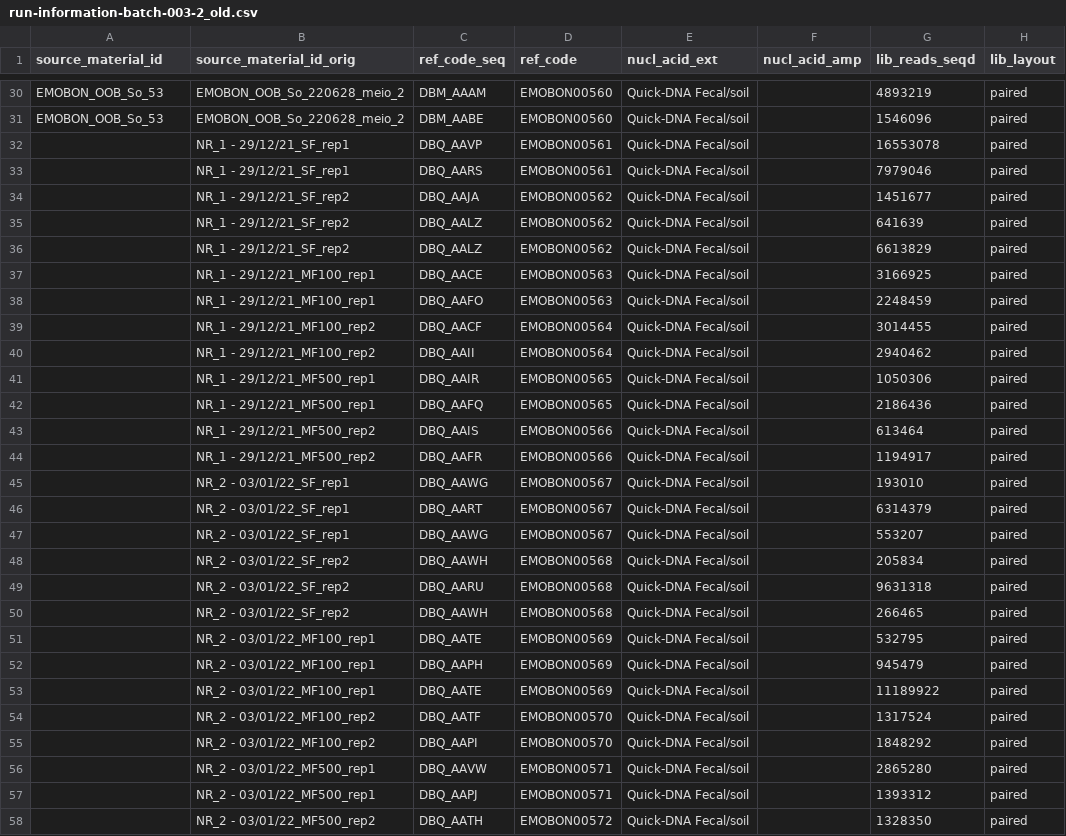
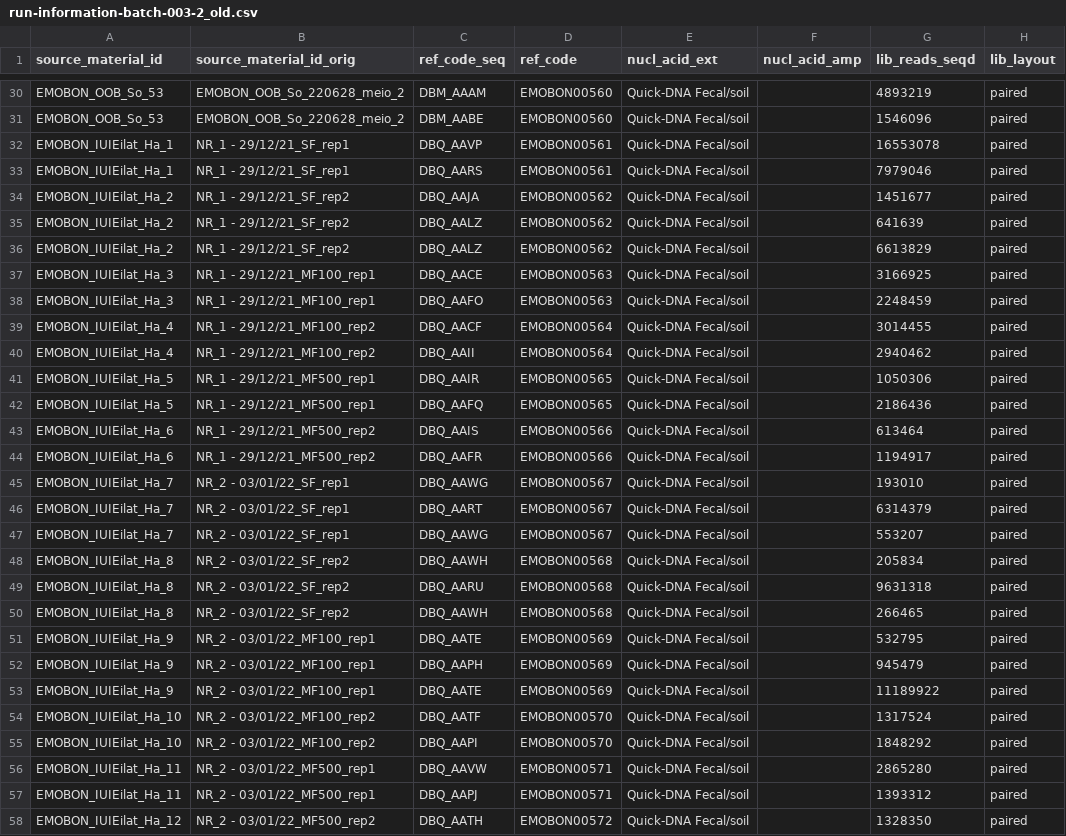
Before and after one commit to emo-bon/sequencing-logistics-crate, a CSV file: shipment/batch-003-2/run-information-batch-003-2_old.csv, drawn as a sheet; only a part is shown, gaps mark what is left out; the diff covers the shown part only; the diff names each change by its address in the sheet, - before the commit and + after, or states it on an @@ line.

Commit message:
Several corrections
added missing source_material_ids
corrected Italy source_material_ids

```diff
--- a/shipment/batch-003-2/run-information-batch-003-2_old.csv
+++ b/shipment/batch-003-2/run-information-batch-003-2_old.csv
-A32:A33 (source_material_id): (empty)
+A32:A33 (source_material_id): EMOBON_IUIEilat_Ha_1
-A34:A36 (source_material_id): (empty)
+A34:A36 (source_material_id): EMOBON_IUIEilat_Ha_2
-A37:A38 (source_material_id): (empty)
+A37:A38 (source_material_id): EMOBON_IUIEilat_Ha_3
-A39:A40 (source_material_id): (empty)
+A39:A40 (source_material_id): EMOBON_IUIEilat_Ha_4
-A41:A42 (source_material_id): (empty)
+A41:A42 (source_material_id): EMOBON_IUIEilat_Ha_5
-A43:A44 (source_material_id): (empty)
+A43:A44 (source_material_id): EMOBON_IUIEilat_Ha_6
-A45:A47 (source_material_id): (empty)
+A45:A47 (source_material_id): EMOBON_IUIEilat_Ha_7
-A48:A50 (source_material_id): (empty)
+A48:A50 (source_material_id): EMOBON_IUIEilat_Ha_8
-A51:A53 (source_material_id): (empty)
+A51:A53 (source_material_id): EMOBON_IUIEilat_Ha_9
-A54:A55 (source_material_id): (empty)
+A54:A55 (source_material_id): EMOBON_IUIEilat_Ha_10
-A56:A57 (source_material_id): (empty)
+A56:A57 (source_material_id): EMOBON_IUIEilat_Ha_11
-A58 (source_material_id): (empty)
+A58 (source_material_id): EMOBON_IUIEilat_Ha_12
```
Also changed, not shown: 89 edited cells elsewhere in this file.
